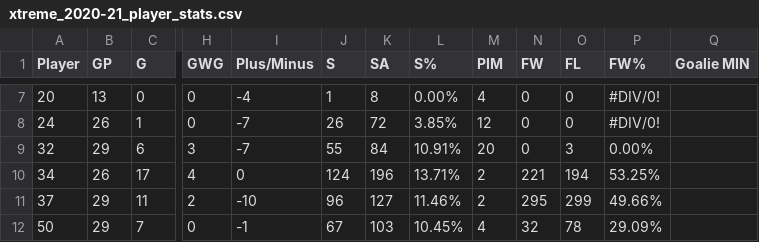
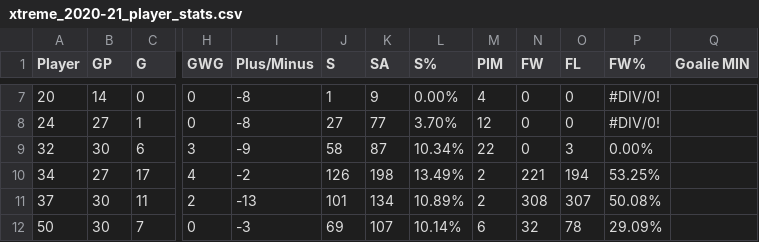
Before and after one commit to werntzp/hockey-stats, a CSV file: xtreme_2020-21_player_stats.csv, drawn as a sheet; only a part is shown, gaps mark what is left out; the diff covers the shown part only; the diff names each change by its address in the sheet, - before the commit and + after, or states it on an @@ line.

```diff
--- a/xtreme_2020-21_player_stats.csv
+++ b/xtreme_2020-21_player_stats.csv
-B7 (GP): 13
+B7 (GP): 14
-I7 (Plus/Minus): -4
+I7 (Plus/Minus): -8
-K7 (SA): 8
+K7 (SA): 9
-B8 (GP): 26
+B8 (GP): 27
-I8 (Plus/Minus): -7
+I8 (Plus/Minus): -8
-J8 (S): 26
+J8 (S): 27
-K8 (SA): 72
+K8 (SA): 77
-L8 (S%): 3.85%
+L8 (S%): 3.70%
-B9 (GP): 29
+B9 (GP): 30
-I9 (Plus/Minus): -7
+I9 (Plus/Minus): -9
-J9 (S): 55
+J9 (S): 58
-K9 (SA): 84
+K9 (SA): 87
-L9 (S%): 10.91%
+L9 (S%): 10.34%
-M9 (PIM): 20
+M9 (PIM): 22
-B10 (GP): 26
+B10 (GP): 27
-I10 (Plus/Minus): 0
+I10 (Plus/Minus): -2
-J10 (S): 124
+J10 (S): 126
-K10 (SA): 196
+K10 (SA): 198
-L10 (S%): 13.71%
+L10 (S%): 13.49%
-B11:B12 (GP): 29
+B11:B12 (GP): 30
-I11 (Plus/Minus): -10
+I11 (Plus/Minus): -13
-J11 (S): 96
+J11 (S): 101
-K11 (SA): 127
+K11 (SA): 134
-L11 (S%): 11.46%
+L11 (S%): 10.89%
-N11 (FW): 295
+N11 (FW): 308
-O11 (FL): 299
+O11 (FL): 307
-P11 (FW%): 49.66%
+P11 (FW%): 50.08%
-I12 (Plus/Minus): -1
+I12 (Plus/Minus): -3
-J12 (S): 67
+J12 (S): 69
-K12 (SA): 103
+K12 (SA): 107
-L12 (S%): 10.45%
+L12 (S%): 10.14%
-M12 (PIM): 4
+M12 (PIM): 6
```
Also changed, not shown: 43 edited cells elsewhere in this file.
